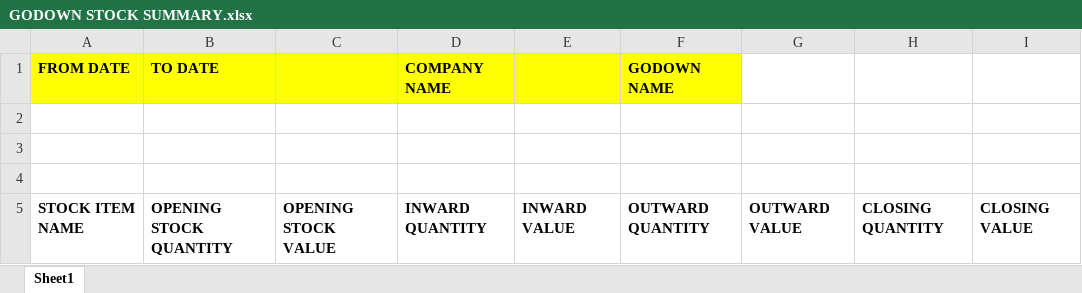
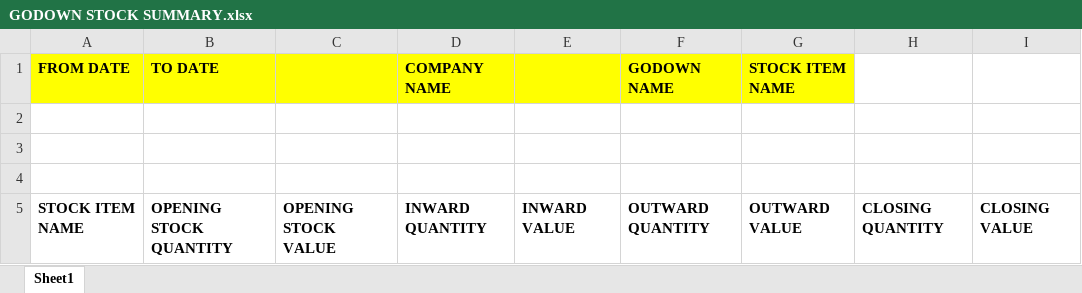
Before and after one commit to sajalde/Mendine_TallyReportPortal, an Excel workbook: RDLC Reports Format/06. Godown Stock Summary/GODOWN STOCK SUMMARY.xlsx, sheet Sheet1, drawn as a sheet; values as stored, in another font and other column widths than the file's, no borders; the diff names each change by its address in the sheet, - before the commit and + after, or states it on an @@ line.

Commit message:
Godown Summary

```diff
--- a/RDLC Reports Format/06. Godown Stock Summary/GODOWN STOCK SUMMARY.xlsx (sheet Sheet1)
+++ b/RDLC Reports Format/06. Godown Stock Summary/GODOWN STOCK SUMMARY.xlsx (sheet Sheet1)
-G1: (empty)
+G1: STOCK ITEM NAME
-G1 fill: none
+G1 fill: #FFFF00
```
Also changed, not shown: 19 other files.
